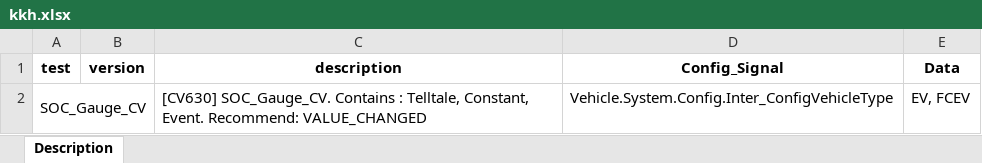
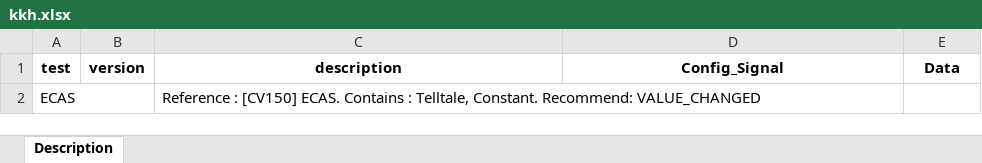
Before and after one commit to rlarudgh1997/Application, an Excel workbook: Example/kkh.xlsx, sheet Description, drawn as a sheet; values as stored, in another font and other column widths than the file's, no borders; removed rows and columns are numbered as before the commit, all else as after; the diff names each change by its address in the sheet, - before the commit and + after, or states it on an @@ line.

```diff
--- a/Example/kkh.xlsx (sheet Description)
+++ b/Example/kkh.xlsx (sheet Description)
-row 2: SOC_Gauge_CV |  | [CV630] SOC_Gauge_CV. Contains : Telltale, Constant, Event. Recommend: VALUE_CHANGED | Vehicle.System.Config.Inter_ConfigVehicleType | EV, FCEV
+row 2: ECAS |  | Reference : [CV150] ECAS. Contains : Telltale, Constant. Recommend: VALUE_CHANGED
```
Also changed, not shown: Example/test_convert.xlsx, 6 other files.
